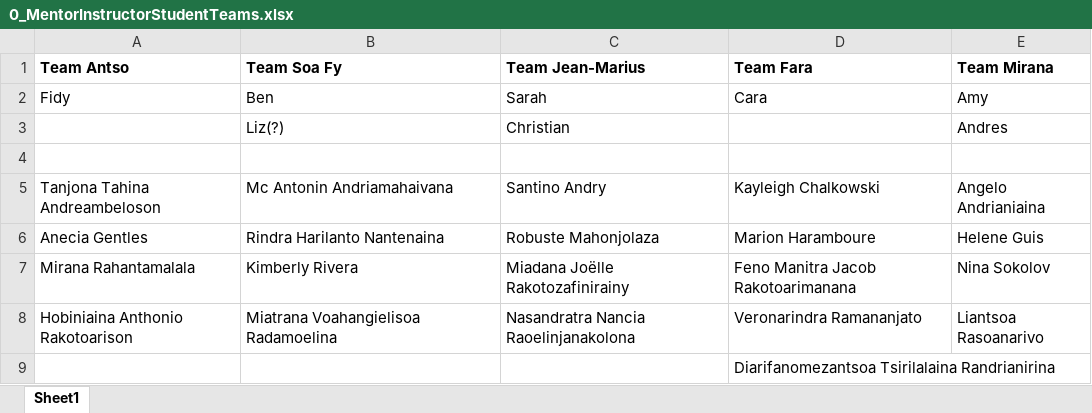
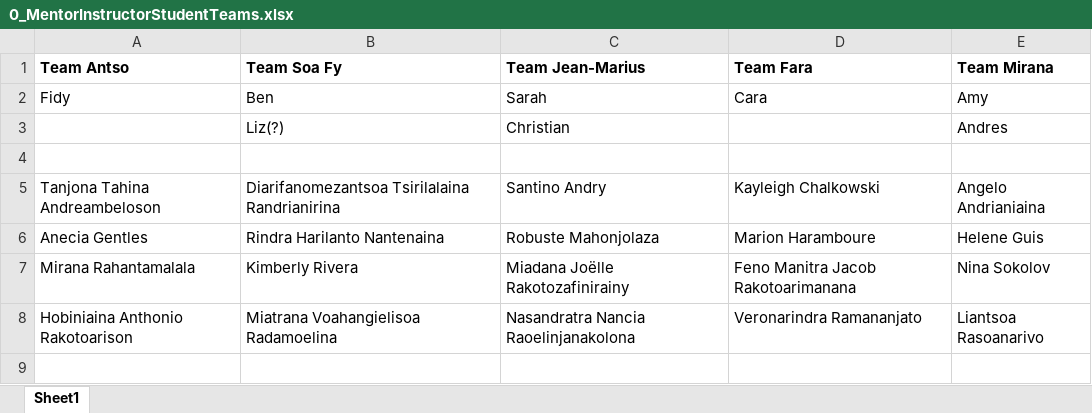
Before and after one commit to brooklabteam/E2M2, an Excel workbook: E2M2-2019/Admin/0_MentorInstructorStudentTeams.xlsx, sheet Sheet1, drawn as a sheet; values as stored, in another font and other column widths than the file's, no borders; the diff names each change by its address in the sheet, - before the commit and + after, or states it on an @@ line.

```diff
--- a/E2M2-2019/Admin/0_MentorInstructorStudentTeams.xlsx (sheet Sheet1)
+++ b/E2M2-2019/Admin/0_MentorInstructorStudentTeams.xlsx (sheet Sheet1)
-B5 (Team Soa Fy): Mc Antonin Andriamahaivana
+B5 (Team Soa Fy): Diarifanomezantsoa Tsirilalaina Randrianirina
-row 9:  |  |  | Diarifanomezantsoa Tsirilalaina Randrianirina
```
Also changed, not shown: 31 other files.
